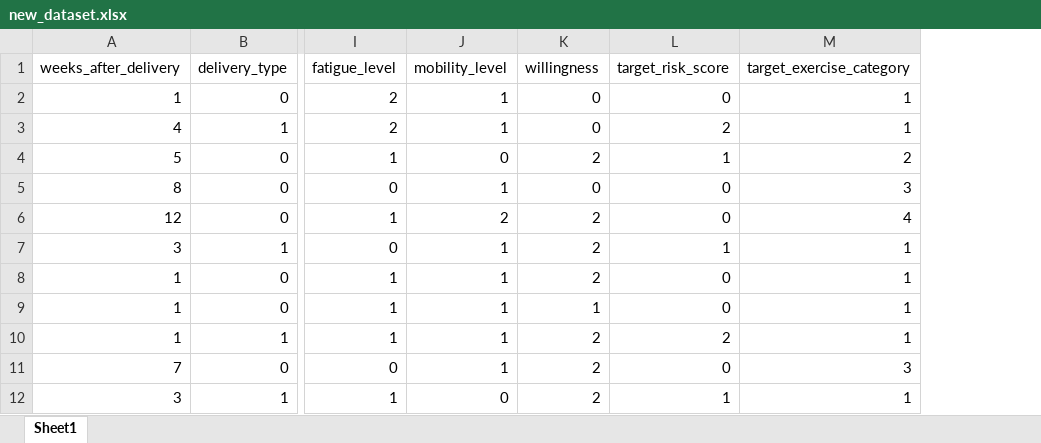
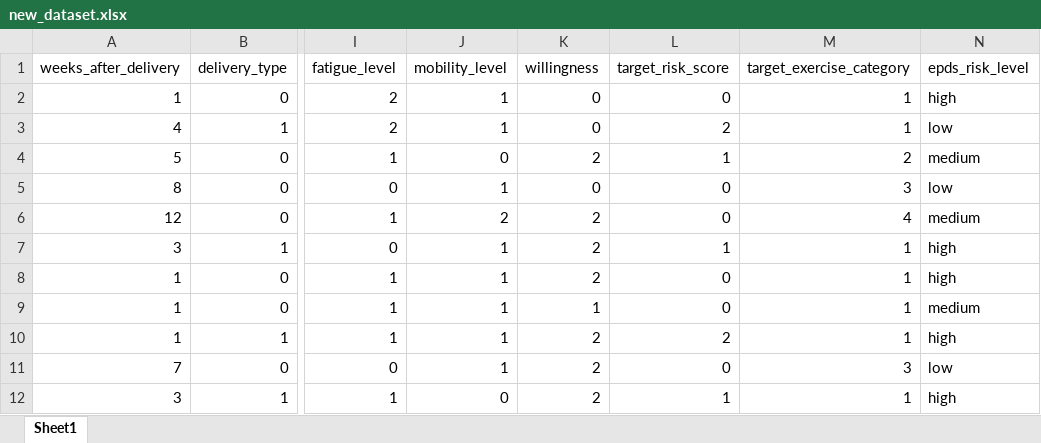
Before and after one commit to PraviFernando/R26-IT-106, an Excel workbook: ml_training/new_dataset.xlsx, sheet Sheet1, drawn as a sheet; only a part is shown, gaps mark what is left out; values as stored, in another font and other column widths than the file's, no borders; the diff names each change by its address in the sheet, - before the commit and + after, or states it on an @@ line.

Commit message:
Integrate epds_risk_level as a feature in postpartum exercise ML model

```diff
--- a/ml_training/new_dataset.xlsx (sheet Sheet1)
+++ b/ml_training/new_dataset.xlsx (sheet Sheet1)
+column N (epds_risk_level), rows 2-12: high | low | medium | low | medium | high | high | medium | high | low | high
```
Also changed, not shown: 4 other files.
